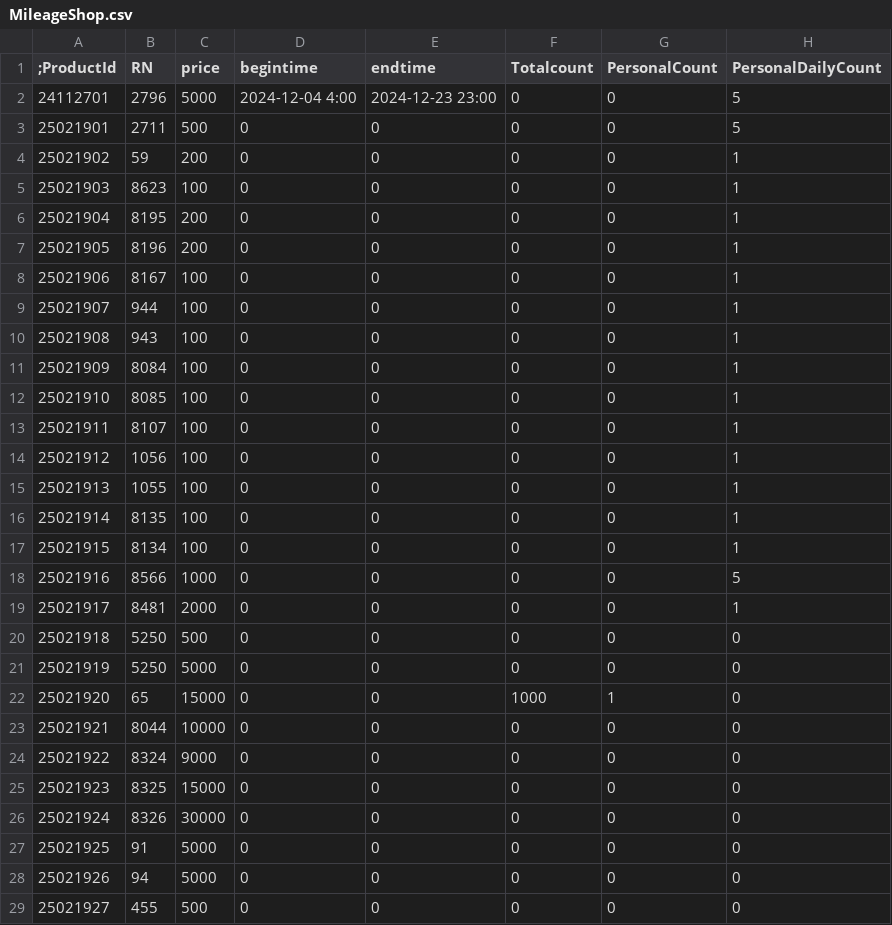
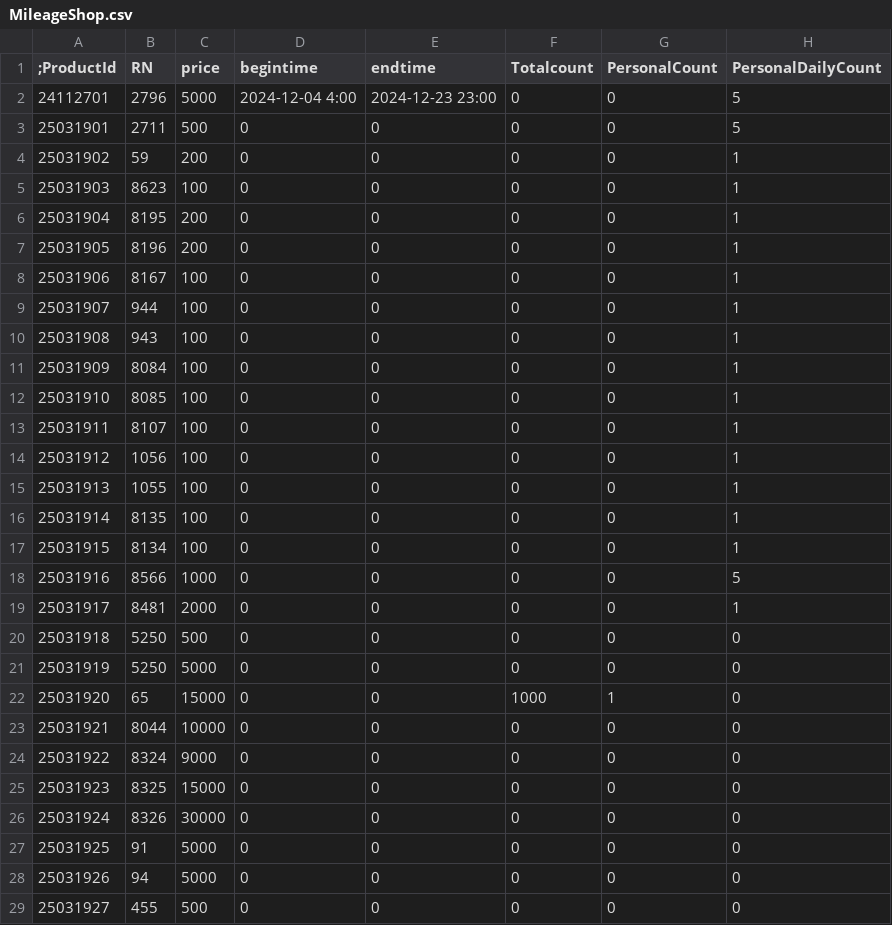
Before and after one commit to JusicP/CSNZ_Server, a CSV file: bin/Data/MileageShop.csv, drawn as a sheet; only a part is shown; the diff covers the shown part only; the diff names each change by its address in the sheet, - before the commit and + after, or states it on an @@ line.

```diff
--- a/bin/Data/MileageShop.csv
+++ b/bin/Data/MileageShop.csv
-A3 (;ProductId): 25021901
+A3 (;ProductId): 25031901
-A4 (;ProductId): 25021902
+A4 (;ProductId): 25031902
-A5 (;ProductId): 25021903
+A5 (;ProductId): 25031903
-A6 (;ProductId): 25021904
+A6 (;ProductId): 25031904
-A7 (;ProductId): 25021905
+A7 (;ProductId): 25031905
-A8 (;ProductId): 25021906
+A8 (;ProductId): 25031906
-A9 (;ProductId): 25021907
+A9 (;ProductId): 25031907
-A10 (;ProductId): 25021908
+A10 (;ProductId): 25031908
-A11 (;ProductId): 25021909
+A11 (;ProductId): 25031909
-A12 (;ProductId): 25021910
+A12 (;ProductId): 25031910
-A13 (;ProductId): 25021911
+A13 (;ProductId): 25031911
-A14 (;ProductId): 25021912
+A14 (;ProductId): 25031912
-A15 (;ProductId): 25021913
+A15 (;ProductId): 25031913
-A16 (;ProductId): 25021914
+A16 (;ProductId): 25031914
-A17 (;ProductId): 25021915
+A17 (;ProductId): 25031915
-A18 (;ProductId): 25021916
+A18 (;ProductId): 25031916
-A19 (;ProductId): 25021917
+A19 (;ProductId): 25031917
-A20 (;ProductId): 25021918
+A20 (;ProductId): 25031918
-A21 (;ProductId): 25021919
+A21 (;ProductId): 25031919
-A22 (;ProductId): 25021920
+A22 (;ProductId): 25031920
-A23 (;ProductId): 25021921
+A23 (;ProductId): 25031921
-A24 (;ProductId): 25021922
+A24 (;ProductId): 25031922
-A25 (;ProductId): 25021923
+A25 (;ProductId): 25031923
-A26 (;ProductId): 25021924
+A26 (;ProductId): 25031924
-A27 (;ProductId): 25021925
+A27 (;ProductId): 25031925
-A28 (;ProductId): 25021926
+A28 (;ProductId): 25031926
-A29 (;ProductId): 25021927
+A29 (;ProductId): 25031927
```
Also changed, not shown: 1 edited cell elsewhere in this file, bin/Data/Item.csv, bin/Data/ItemExpireTime.csv, 8 other files.
